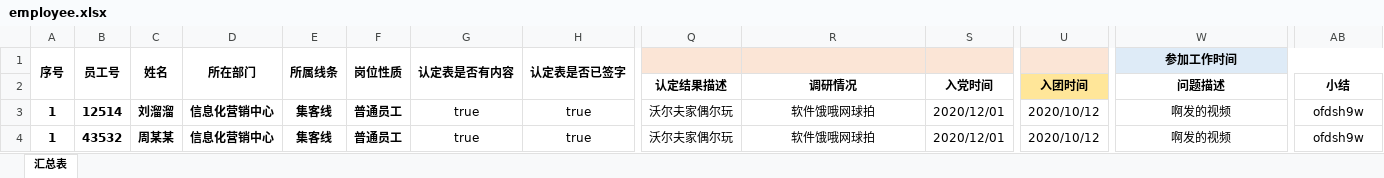
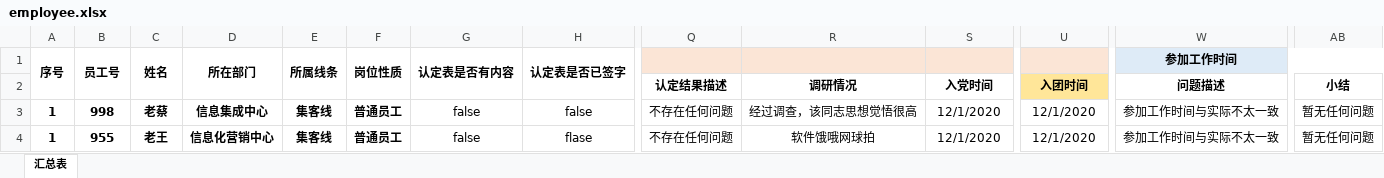
Before and after one commit to yyj8023/archivesManagementSystem, an Excel workbook: src/main/resources/template/employee.xlsx, sheet 汇总表, drawn as a sheet; only a part is shown, gaps mark what is left out; values as stored, in another font and other column widths than the file's, no borders; the diff names each change by its address in the sheet, - before the commit and + after, or states it on an @@ line.

```diff
--- a/src/main/resources/template/employee.xlsx (sheet 汇总表)
+++ b/src/main/resources/template/employee.xlsx (sheet 汇总表)
-B3: 12514
+B3: 998
-C3: 刘溜溜
+C3: 老蔡
-D3: 信息化营销中心
+D3: 信息集成中心
-G3:G4: true
+G3:G4: false
-H3: true
+H3: false
-Q3:Q4: 沃尔夫家偶尔玩
+Q3:Q4: 不存在任何问题
-R3: 软件饿哦网球拍
+R3: 经过调查，该同志思想觉悟很高
-S3:S4: 2020/12/01
+S3:S4: 12/1/2020
-U3:U4: 2020/10/12
+U3:U4: 12/1/2020
-W3:W4: 啊发的视频
+W3:W4: 参加工作时间与实际不太一致
-AB3:AB4: ofdsh9w
+AB3:AB4: 暂无任何问题
-B4: 43532
+B4: 955
-C4: 周某某
+C4: 老王
-H4: true
+H4: flase
```
Also changed, not shown: 4 other files.
